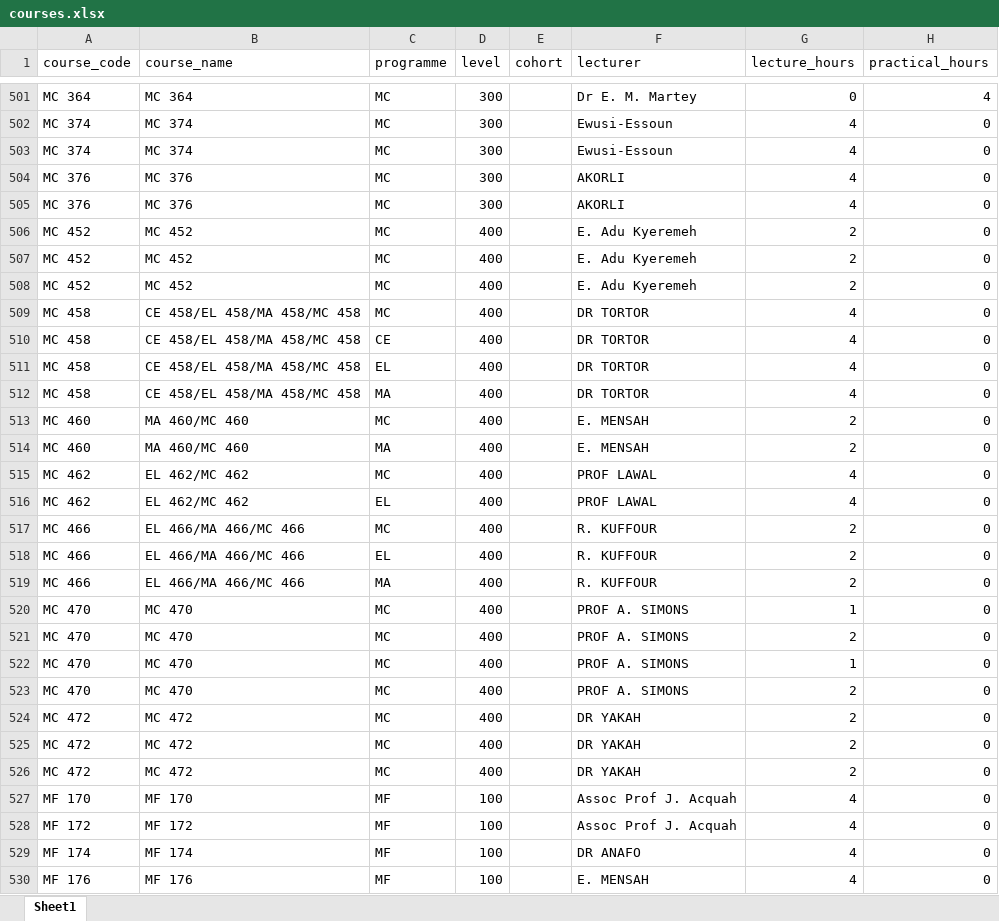
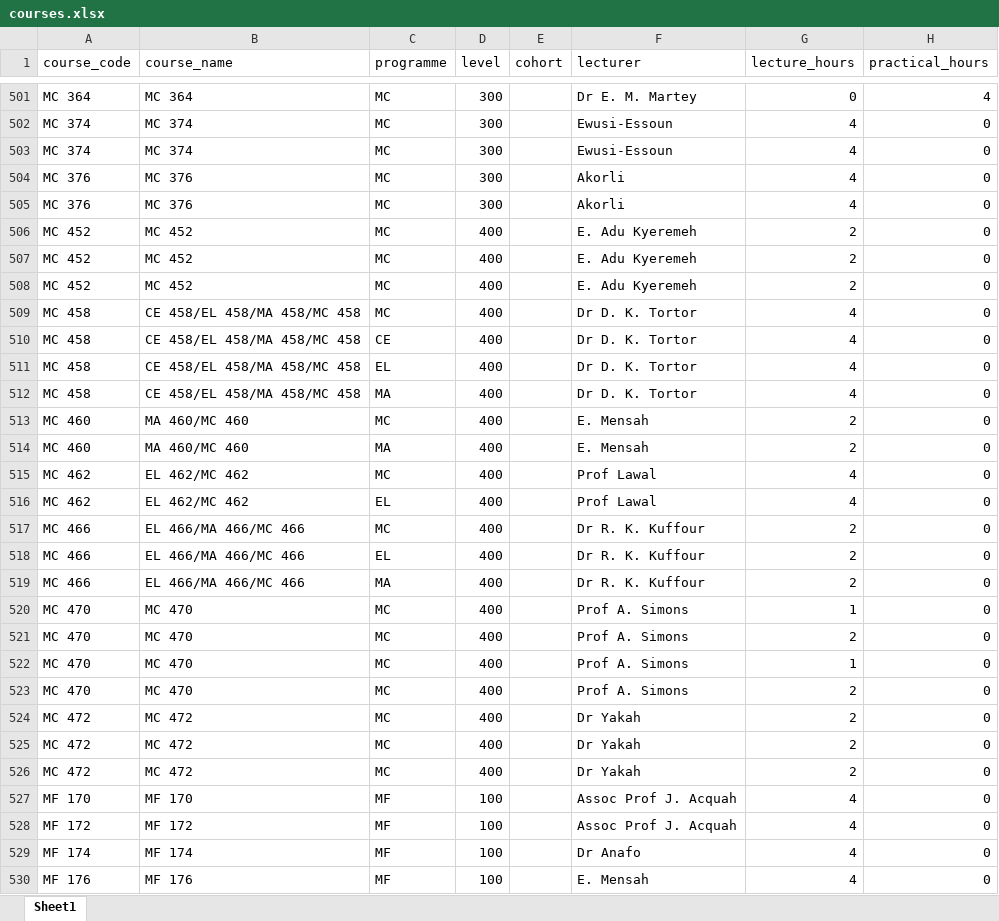
Before and after one commit to farhan-codez/umat-timetable-solver, an Excel workbook: data/semesters/sem2/courses.xlsx, sheet Sheet1, drawn as a sheet; only a part is shown, gaps mark what is left out; values as stored, in another font and other column widths than the file's, no borders; the diff covers the shown part only; the diff names each change by its address in the sheet, - before the commit and + after, or states it on an @@ line.

Commit message:
Lecturer dedup, merged course segregation, level 200+ early slot constraint, fixes
- Normalize lecturer names via LECTURER_ALIASES in GET /api/lecturers and collapse
- Clean up lecturers.xlsx (74 canonical names) and courses.xlsx (319 values)
- Separate E. Arhinful from Dr D. Arhinful as distinct lecturers
- Merge R. K. Amoah into Dr R. K. Amoah
- Segregate merged co-taught courses as independent rows (individual code/name/group_id)
- Fix KeyError on 'section' in solve summary (use .get() for safe access)
- Add level 200+ in-person sessions cannot start before 08:30 constraint
- UI: simplify courses page (TPC button), add course at top with auto-scroll
- Excel: multi-row ONLINE/FIELD WORK sheets, single-cell merge guard

```diff
--- a/data/semesters/sem2/courses.xlsx (sheet Sheet1)
+++ b/data/semesters/sem2/courses.xlsx (sheet Sheet1)
-F504:F505 (lecturer): AKORLI
+F504:F505 (lecturer): Akorli
-F509:F512 (lecturer): DR TORTOR
+F509:F512 (lecturer): Dr D. K. Tortor
-F513:F514 (lecturer): E. MENSAH
+F513:F514 (lecturer): E. Mensah
-F515:F516 (lecturer): PROF LAWAL
+F515:F516 (lecturer): Prof Lawal
-F517:F519 (lecturer): R. KUFFOUR
+F517:F519 (lecturer): Dr R. K. Kuffour
-F520:F523 (lecturer): PROF A. SIMONS
+F520:F523 (lecturer): Prof A. Simons
-F524:F526 (lecturer): DR YAKAH
+F524:F526 (lecturer): Dr Yakah
-F529 (lecturer): DR ANAFO
+F529 (lecturer): Dr Anafo
-F530 (lecturer): E. MENSAH
+F530 (lecturer): E. Mensah
```
Also changed, not shown: 300 edited cells elsewhere in this sheet, data/lecturers.xlsx, output/sem2/timetable.xlsx, 8 other files.
